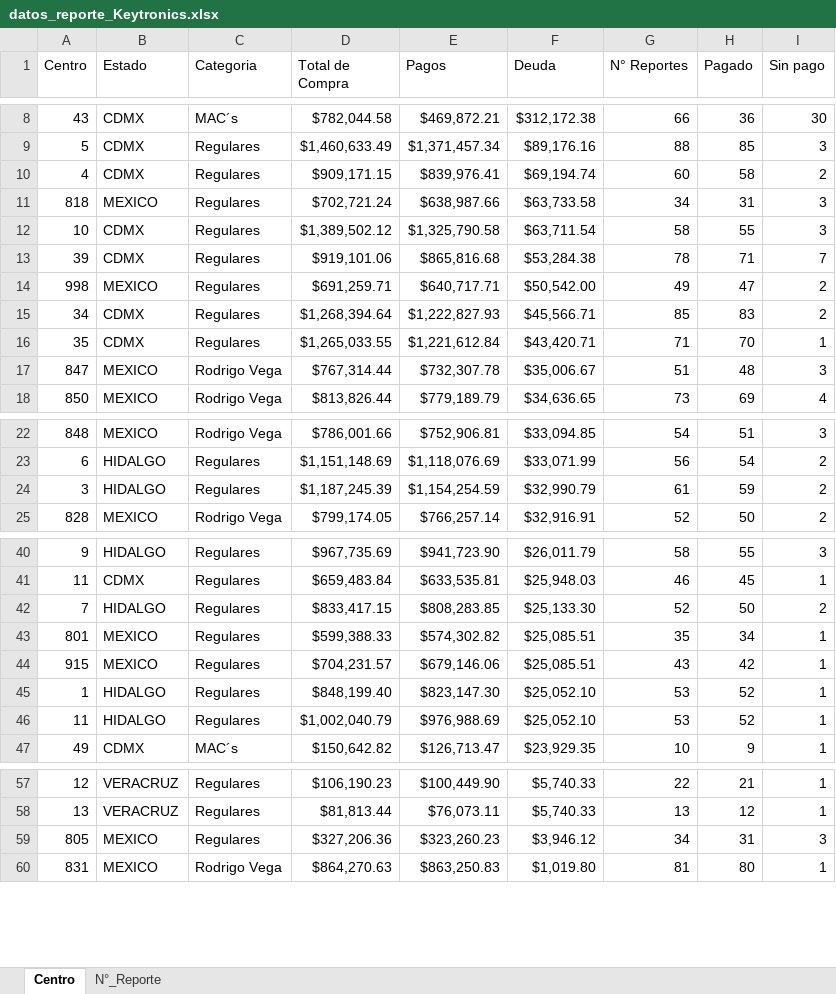
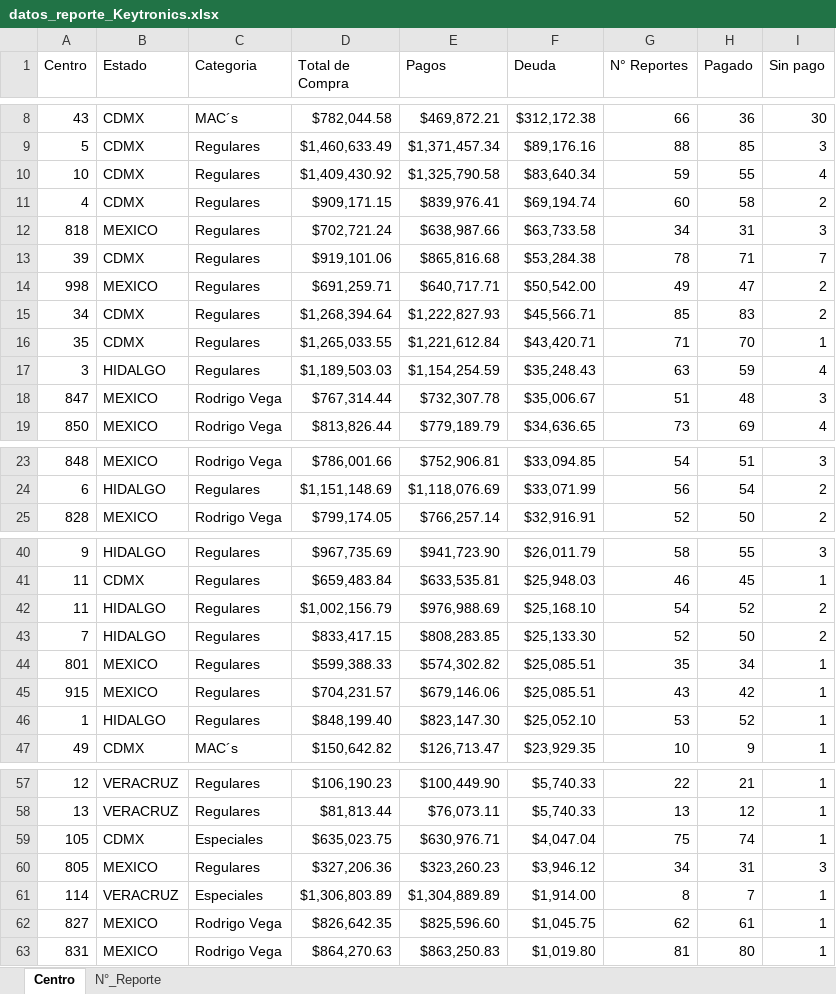
Before and after one commit to josels980410-jpg/keytronics-dashboard, an Excel workbook: datos_reporte_Keytronics.xlsx, sheet Centro, drawn as a sheet; only a part is shown, gaps mark what is left out; values as stored, in another font and other column widths than the file's, no borders; removed rows and columns are numbered as before the commit, all else as after; the diff covers the shown part only; the diff names each change by its address in the sheet, - before the commit and + after, or states it on an @@ line.

```diff
--- a/datos_reporte_Keytronics.xlsx (sheet Centro)
+++ b/datos_reporte_Keytronics.xlsx (sheet Centro)
+row 10: 10 | CDMX | Regulares | $1,409,430.92 | $1,325,790.58 | $83,640.34 | 59 | 55 | 4
-row 12: 10 | CDMX | Regulares | $1,389,502.12 | $1,325,790.58 | $63,711.54 | 58 | 55 | 3
+row 17: 3 | HIDALGO | Regulares | $1,189,503.03 | $1,154,254.59 | $35,248.43 | 63 | 59 | 4
-row 24: 3 | HIDALGO | Regulares | $1,187,245.39 | $1,154,254.59 | $32,990.79 | 61 | 59 | 2
+row 42: 11 | HIDALGO | Regulares | $1,002,156.79 | $976,988.69 | $25,168.10 | 54 | 52 | 2
-row 46: 11 | HIDALGO | Regulares | $1,002,040.79 | $976,988.69 | $25,052.10 | 53 | 52 | 1
+row 59: 105 | CDMX | Especiales | $635,023.75 | $630,976.71 | $4,047.04 | 75 | 74 | 1
+row 61: 114 | VERACRUZ | Especiales | $1,306,803.89 | $1,304,889.89 | $1,914.00 | 8 | 7 | 1
+row 62: 827 | MEXICO | Rodrigo Vega | $826,642.35 | $825,596.60 | $1,045.75 | 62 | 61 | 1
```
Also changed, not shown: 3 removed rows and 8 edited cells elsewhere in this sheet, sheet N°_Reporte, 4 other files.
